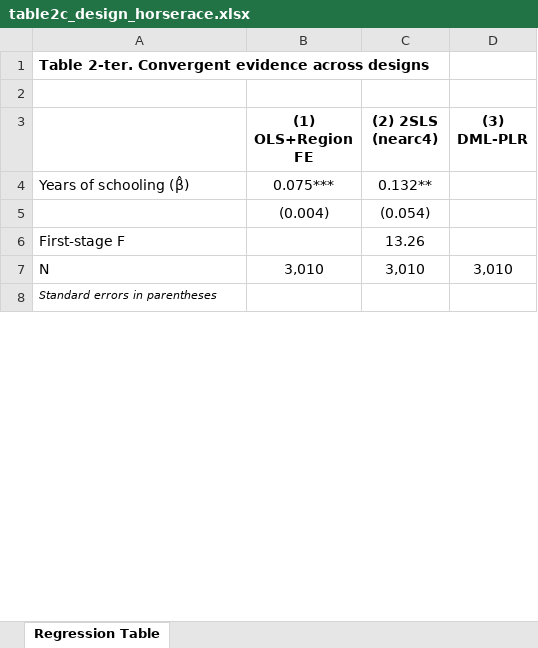
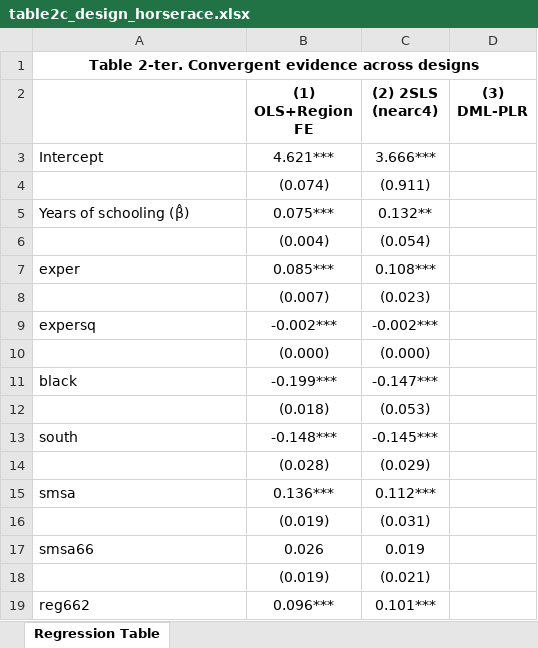
Before and after one commit to brycewang-stanford/Awesome-Agent-Skills-for-Empirical-Research, an Excel workbook: demo-StatsPAI-skill/tables/table2c_design_horserace.xlsx, sheet Regression Table, drawn as a sheet; only a part is shown; the shorter side is filled out with more unchanged rows; values as stored, in another font and other column widths than the file's, no borders; removed rows and columns are numbered as before the commit, all else as after; the diff covers the shown part only; the diff names each change by its address in the sheet, - before the commit and + after, or states it on an @@ line.

```diff
--- a/demo-StatsPAI-skill/tables/table2c_design_horserace.xlsx (sheet Regression Table)
+++ b/demo-StatsPAI-skill/tables/table2c_design_horserace.xlsx (sheet Regression Table)
-A1 alignment: left
+A1 alignment: center
+A1:D1 merged
-row 2: (empty)
+row 3: Intercept | 4.621*** | 3.666***
+row 4:  | (0.074) | (0.911)
+row 7: exper | 0.085*** | 0.108***
+row 8:  | (0.007) | (0.023)
+row 9: expersq | -0.002*** | -0.002***
+row 10:  | (0.000) | (0.000)
+row 11: black | -0.199*** | -0.147***
+row 12:  | (0.018) | (0.053)
+row 13: south | -0.148*** | -0.145***
+row 14:  | (0.028) | (0.029)
+row 15: smsa | 0.136*** | 0.112***
+row 16:  | (0.019) | (0.031)
+row 17: smsa66 | 0.026 | 0.019
+row 18:  | (0.019) | (0.021)
+row 19: reg662 | 0.096*** | 0.101***
```
Also changed, not shown: 17 added rows and 1 edited cell elsewhere in this sheet, demo-StatsPAI-skill/replication/paper.xlsx, demo-StatsPAI-skill/tables/table2_main_ols.xlsx, 38 other files.
